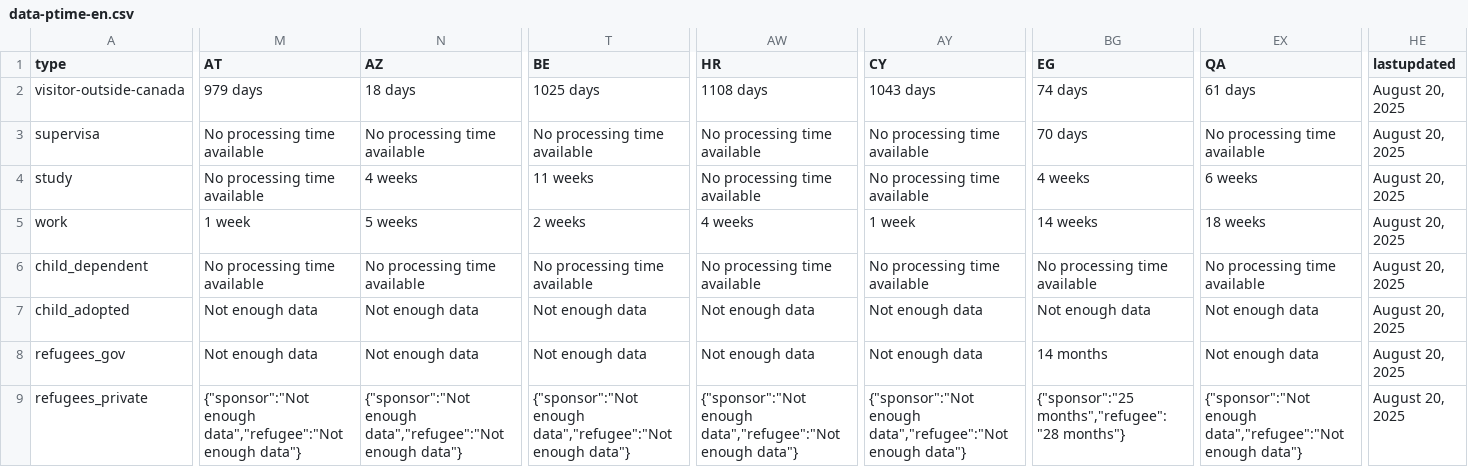
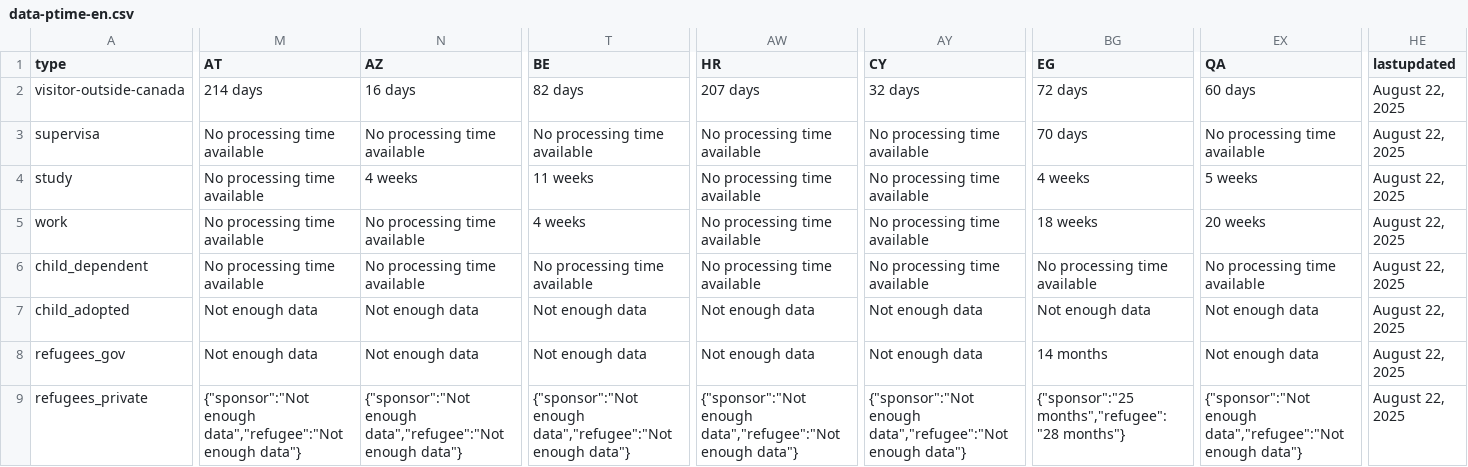
Before and after one commit to tinng81/cic-processing-times, a CSV file: data-ptime-en.csv, drawn as a sheet; only a part is shown, gaps mark what is left out; the diff covers the shown part only; the diff names each change by its address in the sheet, - before the commit and + after, or states it on an @@ line.

Commit message:
Flat: latest data (2025-08-23T00:17:08.845Z) {   "date": "2025-08-23T00:17:08.845Z",   "files": [     {       "name": "data-ptime-en.csv",       "deltaBytes": 87,       "source": "https://www.canada.ca/content/dam/ircc/documents/json/data-ptime-en.json"     },     {       "name": "data-ptime-en.json",       "deltaBytes": 87,       "source": "https://www.canada.ca/content/dam/ircc/documents/json/data-ptime-en.json"     },     {       "name": "formatted-data-ptime-en.csv",       "deltaBytes": -81,       "source": "https://www.canada.ca/content/dam/ircc/documents/json/data-ptime-en.json"     },     {       "name": "formatted-selected-countries-data-ptime-en.csv",       "deltaBytes": 5,       "source": "https://www.canada.ca/content/dam/ircc/documents/json/data-ptime-en.json"     },     {       "name": "data-ptime-non-country-en.csv",       "deltaBytes": 0,       "source": "https://www.canada.ca/content/dam/ircc/documents/json/data-ptime-non-country-en.json"     },     {       "name": "data-ptime-non-country-en.json",       "deltaBytes": -2,       "source": "https://www.canada.ca/content/dam/ircc/documents/json/data-ptime-non-country-en.json"     }   ] }

```diff
--- a/data-ptime-en.csv
+++ b/data-ptime-en.csv
-M2 (AT): 979 days
+M2 (AT): 214 days
-N2 (AZ): 18 days
+N2 (AZ): 16 days
-T2 (BE): 1025 days
+T2 (BE): 82 days
-AW2 (HR): 1108 days
+AW2 (HR): 207 days
-AY2 (CY): 1043 days
+AY2 (CY): 32 days
-BG2 (EG): 74 days
+BG2 (EG): 72 days
-EX2 (QA): 61 days
+EX2 (QA): 60 days
-HE2:HE9 (lastupdated): August 20, 2025
+HE2:HE9 (lastupdated): August 22, 2025
-EX4 (QA): 6 weeks
+EX4 (QA): 5 weeks
-M5 (AT): 1 week
+M5 (AT): No processing time available
-N5 (AZ): 5 weeks
+N5 (AZ): No processing time available
-T5 (BE): 2 weeks
+T5 (BE): 4 weeks
-AW5 (HR): 4 weeks
+AW5 (HR): No processing time available
-AY5 (CY): 1 week
+AY5 (CY): No processing time available
-BG5 (EG): 14 weeks
+BG5 (EG): 18 weeks
-EX5 (QA): 18 weeks
+EX5 (QA): 20 weeks
```
Also changed, not shown: 94 edited cells elsewhere in this file, data-ptime-non-country-en.csv, formatted-data-ptime-en.csv, 3 other files.
